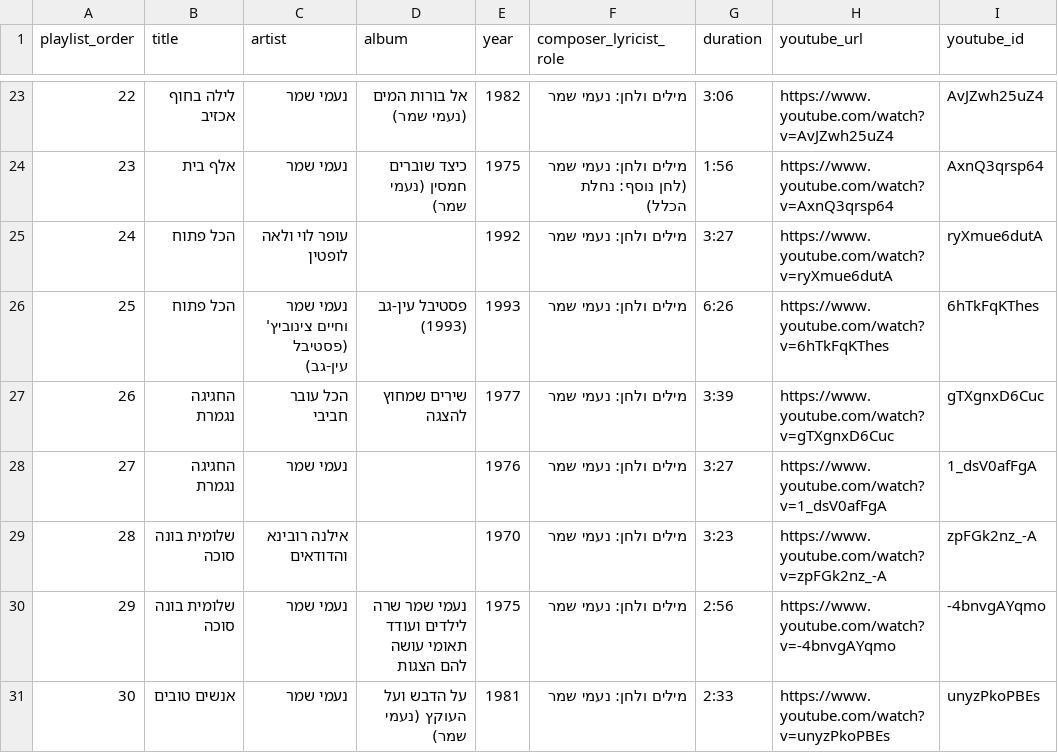
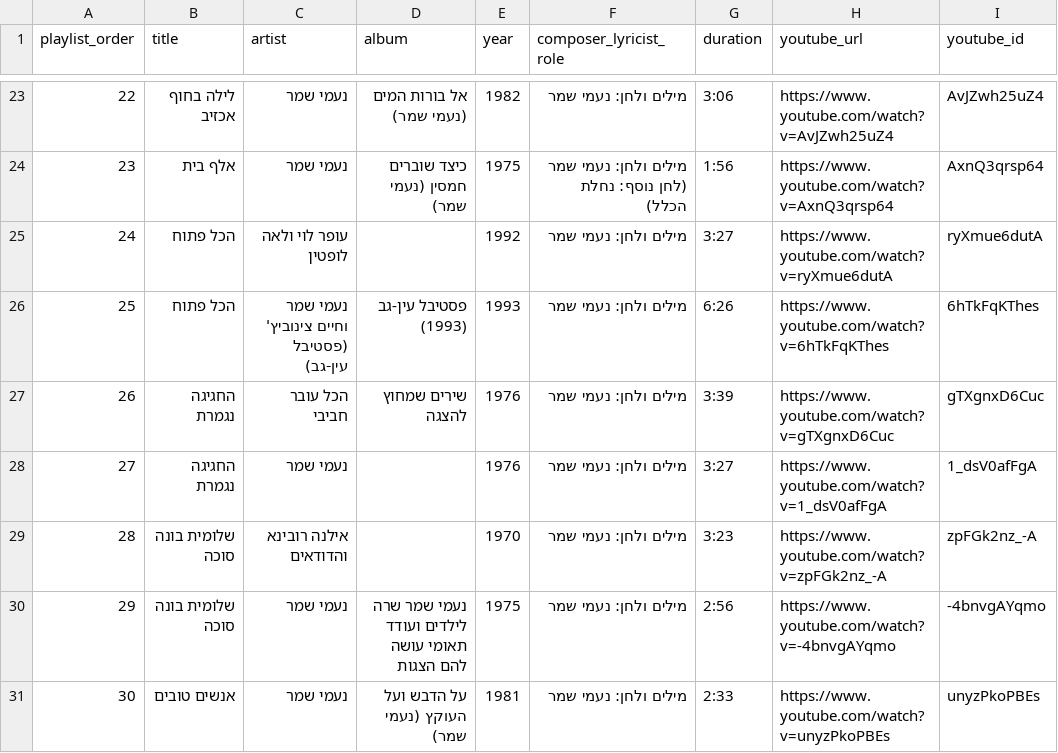
Before and after one commit to DMTsurel/naomi-shemer-playlist, a CSV file: naomi_shemer_streaming_import.csv, drawn as a sheet; only a part is shown, gaps mark what is left out; the diff covers the shown part only; the diff names each change by its address in the sheet, - before the commit and + after, or states it on an @@ line.

```diff
--- a/naomi_shemer_streaming_import.csv
+++ b/naomi_shemer_streaming_import.csv
-E27 (year): 1977
+E27 (year): 1976
```
Also changed, not shown: 10 edited cells elsewhere in this file, naomi_shemer_songs.csv, naomi_shemer_youtube_playlist.csv, 8 other files.
